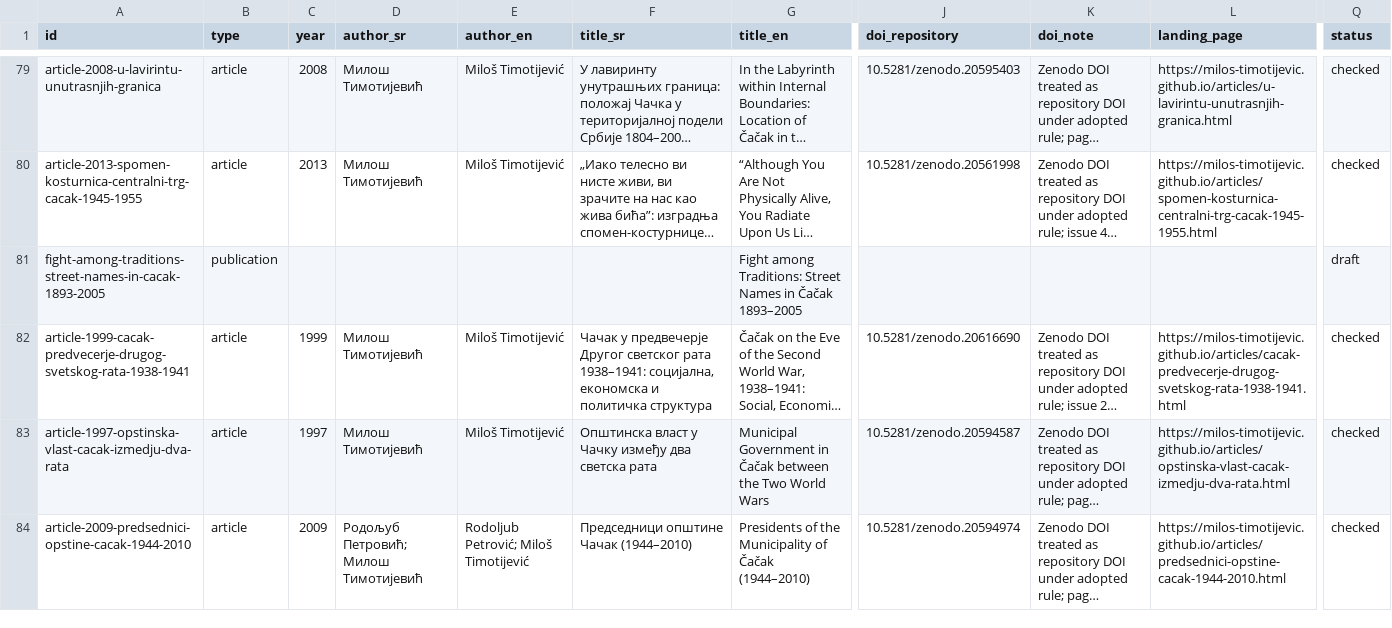
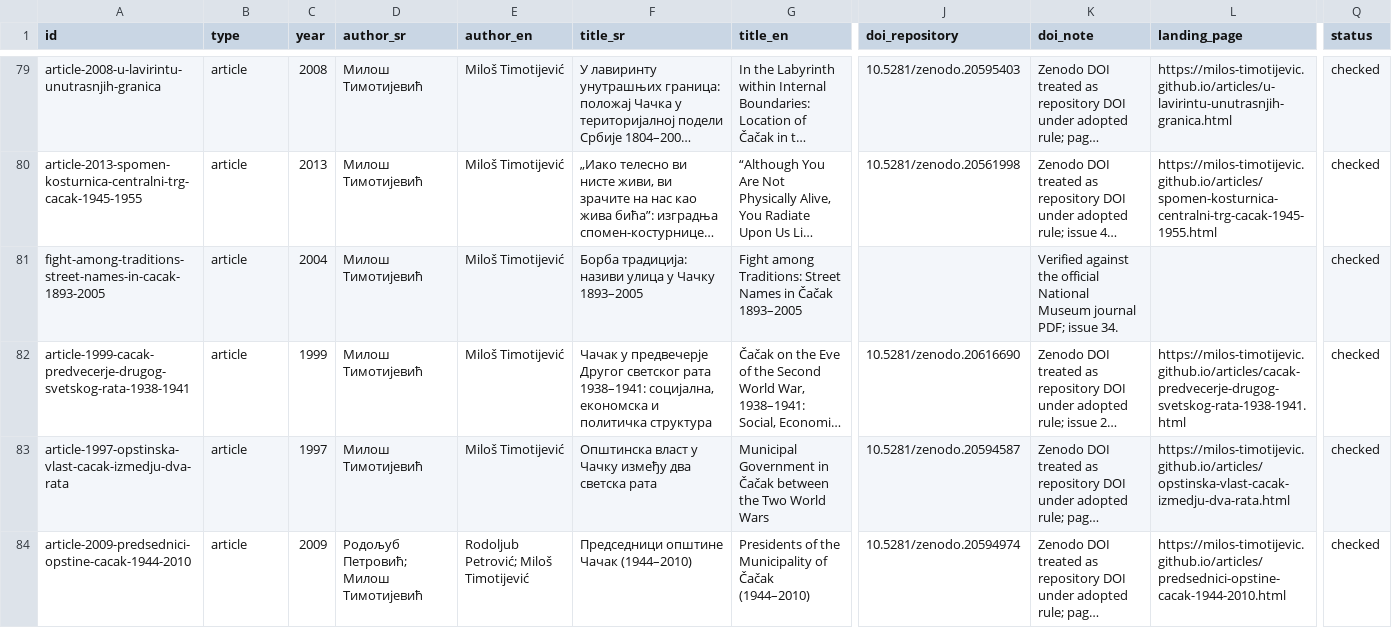
Before and after one commit to milos-timotijevic/milos-timotijevic.github.io, a CSV file: data/publications.csv, drawn as a sheet; only a part is shown, gaps mark what is left out; long unchanged cells end in …; the diff covers the shown part only; the diff names each change by its address in the sheet, - before the commit and + after, or states it on an @@ line.

Commit message:
Verify four bibliography records from official sources

```diff
--- a/data/publications.csv
+++ b/data/publications.csv
-B81 (type): publication
+B81 (type): article
-C81 (year): (empty)
+C81 (year): 2004
-D81 (author_sr): (empty)
+D81 (author_sr): Милош Тимотијевић
-E81 (author_en): (empty)
+E81 (author_en): Miloš Timotijević
-F81 (title_sr): (empty)
+F81 (title_sr): Борба традиција: називи улица у Чачку 1893–2005
-K81 (doi_note): (empty)
+K81 (doi_note): Verified against the official National Museum journal PDF; issue 34.
-Q81 (status): draft
+Q81 (status): checked
```
Also changed, not shown: 24 edited cells elsewhere in this file.
